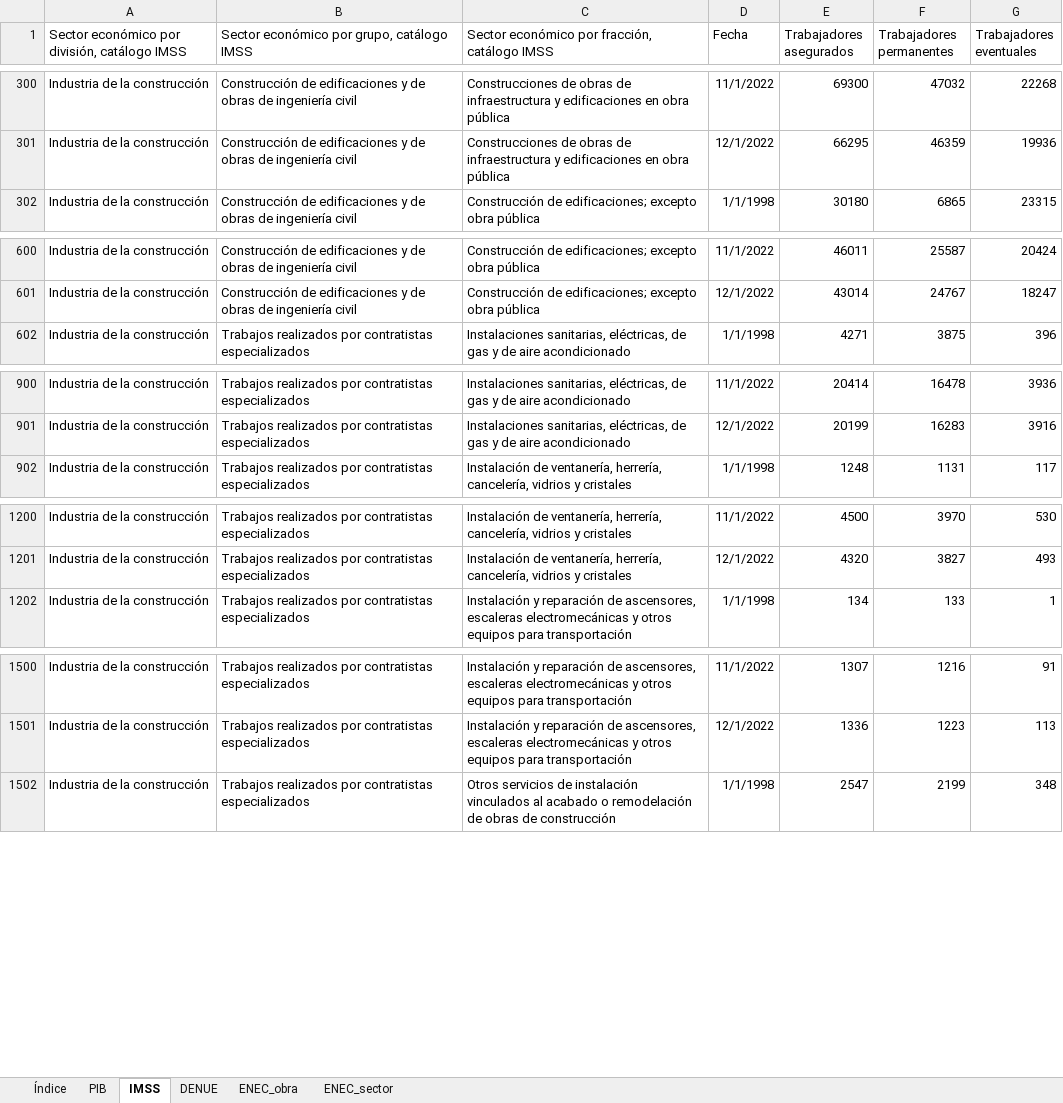
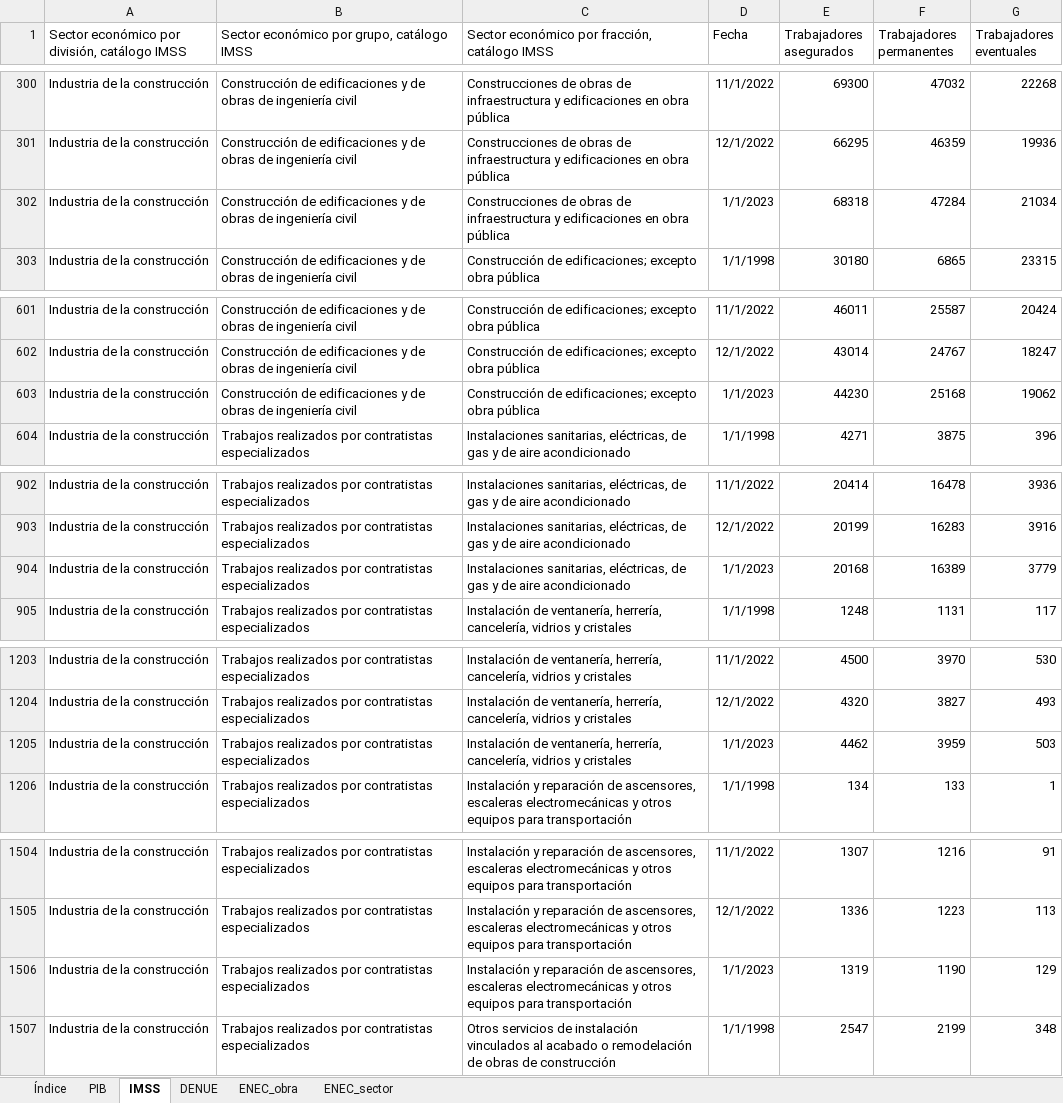
Before and after one commit to DIEEF/SEJ, an Excel workbook: sej_datos/BD_SECTOR_CONSTRUCCION.xlsx, sheet IMSS, drawn as a sheet; only a part is shown, gaps mark what is left out; values as stored, in another font and other column widths than the file's, no borders; the diff covers the shown part only; the diff names each change by its address in the sheet, - before the commit and + after, or states it on an @@ line.

```diff
--- a/sej_datos/BD_SECTOR_CONSTRUCCION.xlsx (sheet IMSS)
+++ b/sej_datos/BD_SECTOR_CONSTRUCCION.xlsx (sheet IMSS)
+row 302: Industria de la construcción | Construcción de edificaciones y de obras de ingeniería civil | Construcciones de obras de infraestructura y edificaciones en obra pública | 1/1/2023 | 68318 | 47284 | 21034
+row 603: Industria de la construcción | Construcción de edificaciones y de obras de ingeniería civil | Construcción de edificaciones; excepto obra pública | 1/1/2023 | 44230 | 25168 | 19062
+row 904: Industria de la construcción | Trabajos realizados por contratistas especializados | Instalaciones sanitarias, eléctricas, de gas y de aire acondicionado | 1/1/2023 | 20168 | 16389 | 3779
+row 1205: Industria de la construcción | Trabajos realizados por contratistas especializados | Instalación de ventanería, herrería, cancelería, vidrios y cristales | 1/1/2023 | 4462 | 3959 | 503
+row 1506: Industria de la construcción | Trabajos realizados por contratistas especializados | Instalación y reparación de ascensores, escaleras electromecánicas y otros equipos para transportación | 1/1/2023 | 1319 | 1190 | 129
```
Also changed, not shown: 1 added row elsewhere in this sheet, sheet ENEC_obra, sheet ENEC_sector, sheet Índice, sej_datos/BD_INDUSTRIA_ALIMENTARIA.xlsx, sej_datos/BD_INDUSTRIA_BEBIDASYTABACO.xlsx, 21 other files.
